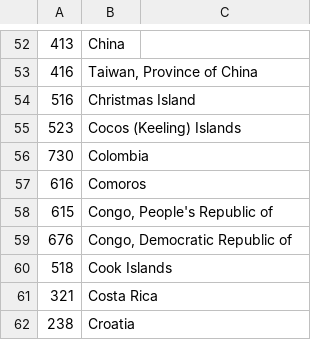
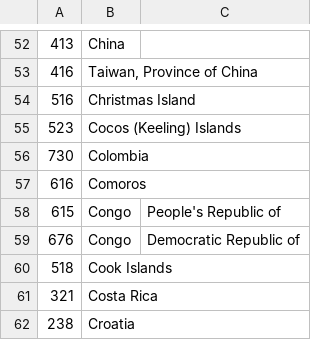
Before and after one commit to caronoff/beacondecode_aws, a CSV file: countries.csv, drawn as a sheet; only a part is shown, gaps mark what is left out.

Commit message:
change to post submit

```diff
--- a/countries.csv
+++ b/countries.csv
@@ -57,4 +57,4 @@
 616,Comoros
-615,"Congo, People's Republic of"
-676,"Congo, Democratic Republic of"
+615,Congo, People's Republic of
+676,Congo, Democratic Republic of
 518,Cook Islands
```
